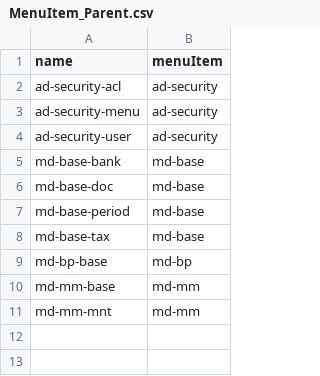
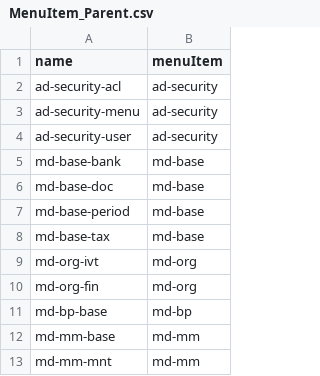
Before and after one commit to dnet-ebs/nan21.dnet.modules.data, a CSV file: src/main/resources/init-client-en/ad/MenuItem_Parent.csv, drawn as a sheet.

```diff
--- a/src/main/resources/init-client-en/ad/MenuItem_Parent.csv
+++ b/src/main/resources/init-client-en/ad/MenuItem_Parent.csv
@@ -8,2 +8,4 @@ md-base-period,md-base
 md-base-tax,md-base
+md-org-ivt,md-org
+md-org-fin,md-org
 md-bp-base,md-bp
```
Also changed, not shown: src/main/resources/init-client-en/ad/MenuItem_Folder.csv, src/main/resources/init-client-en/ad/MenuItem_Frame.csv.
